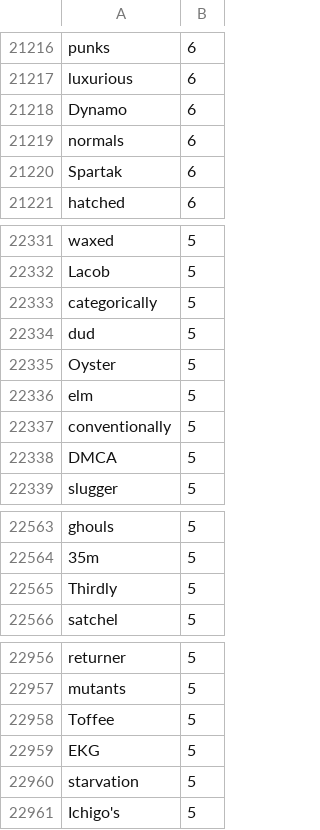
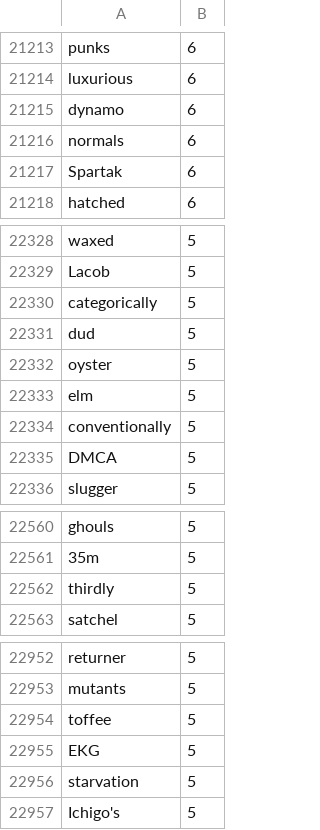
Before and after one commit to andyleongdev-lab/lexical-model, a TSV file: release/nrc/nrc.en.mtnt/source/mtnt.tsv, drawn as a sheet; only a part is shown, gaps mark what is left out; the diff covers the shown part only.

```diff
--- a/release/nrc/nrc.en.mtnt/source/mtnt.tsv
+++ b/release/nrc/nrc.en.mtnt/source/mtnt.tsv
@@ -21217,3 +21214,3 @@ punks	6
 luxurious	6
-Dynamo	6
+dynamo	6
 normals	6
@@ -22334,3 +22331,3 @@ categorically	5
 dud	5
-Oyster	5
+oyster	5
 elm	5
@@ -22564,3 +22561,3 @@ ghouls	5
 35m	5
-Thirdly	5
+thirdly	5
 satchel	5
@@ -22957,3 +22953,3 @@ returner	5
 mutants	5
-Toffee	5
+toffee	5
 EKG	5
```
Also changed, not shown: 4 removed rows and 8 edited cells elsewhere in this file.
